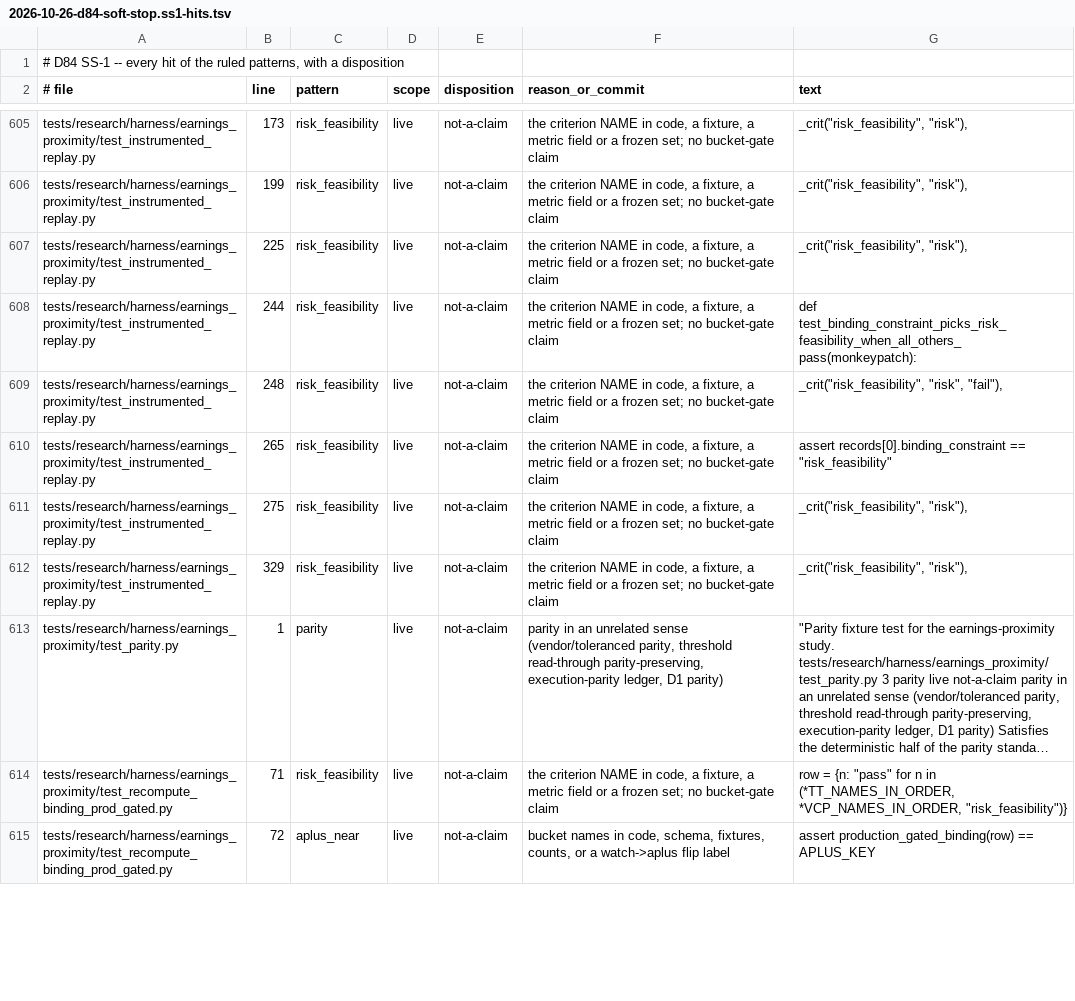
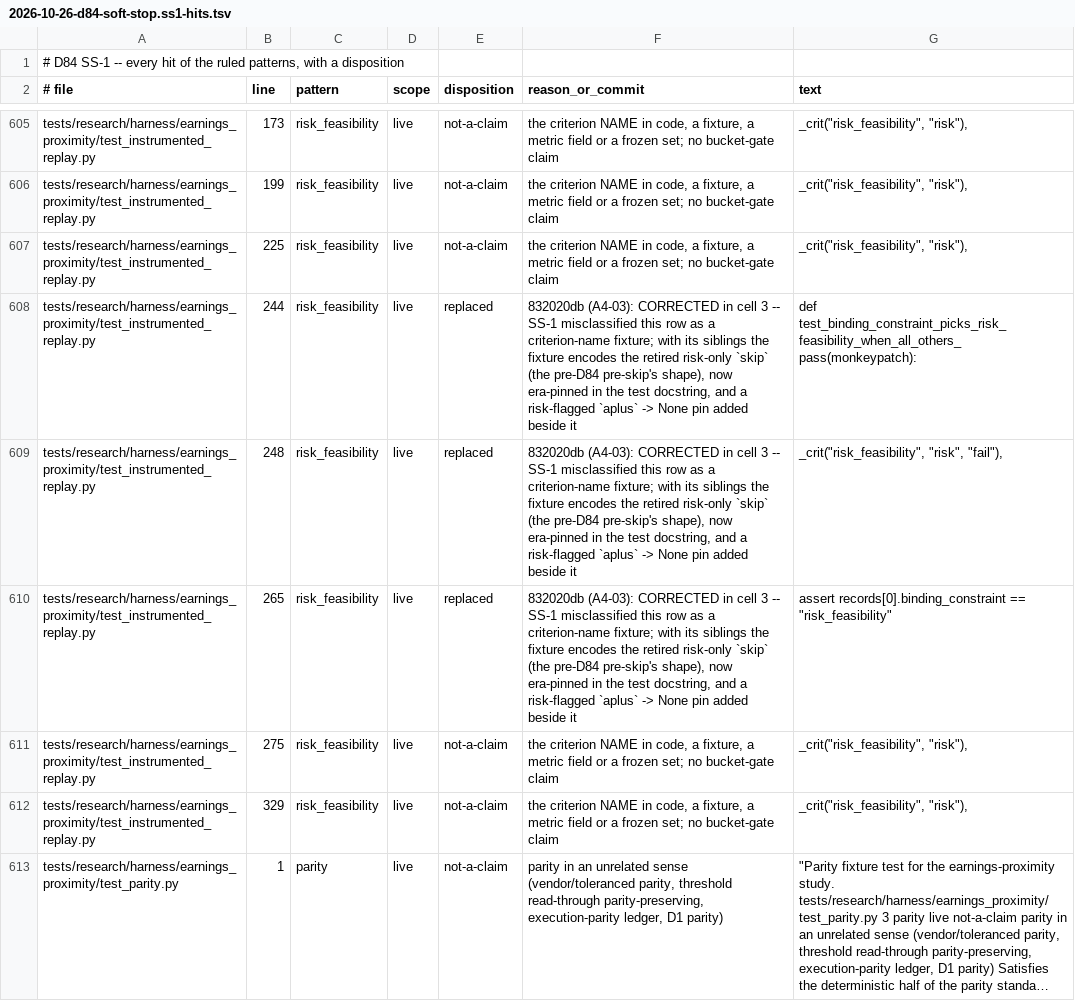
Before and after one commit to rwsmythe/swing-trading, a TSV file: docs/superpowers/plans/2026-10-26-d84-soft-stop.ss1-hits.tsv, drawn as a sheet; only a part is shown, gaps mark what is left out; the shorter side is filled out with more unchanged rows; long unchanged cells end in ….

Commit message:
docs(plan): D84 SS-1 table -- the three test_instrumented_replay rows corrected from not-a-claim to replaced (A4-03)
SS-1 misclassified the risk-only skip fixture as a criterion-name fixture; the rows now carry the A4-03 commit.

```diff
--- a/docs/superpowers/plans/2026-10-26-d84-soft-stop.ss1-hits.tsv
+++ b/docs/superpowers/plans/2026-10-26-d84-soft-stop.ss1-hits.tsv
@@ -687,5 +687,5 @@ tests/research/harness/earnings_proximity/test_instrumented_replay.py	199	risk_f
 tests/research/harness/earnings_proximity/test_instrumented_replay.py	225	risk_feasibility	live	not-a-claim	the criterion NAME in code, a fixture, a metric field or a frozen set; no bucket-gate claim	_crit("risk_feasibility", "risk"),
-tests/research/harness/earnings_proximity/test_instrumented_replay.py	244	risk_feasibility	live	not-a-claim	the criterion NAME in code, a fixture, a metric field or a frozen set; no bucket-gate claim	def test_binding_constraint_picks_risk_feasibility_when_all_others_pass(monkeypatch):
-tests/research/harness/earnings_proximity/test_instrumented_replay.py	248	risk_feasibility	live	not-a-claim	the criterion NAME in code, a fixture, a metric field or a frozen set; no bucket-gate claim	_crit("risk_feasibility", "risk", "fail"),
-tests/research/harness/earnings_proximity/test_instrumented_replay.py	265	risk_feasibility	live	not-a-claim	the criterion NAME in code, a fixture, a metric field or a frozen set; no bucket-gate claim	assert records[0].binding_constraint == "risk_feasibility"
+tests/research/harness/earnings_proximity/test_instrumented_replay.py	244	risk_feasibility	live	replaced	832020db (A4-03): CORRECTED in cell 3 -- SS-1 misclassified this row as a criterion-name fixture; with its siblings the fixture encodes the retired risk-only `skip` (the pre-D84 pre-skip's shape), now era-pinned in the test docstring, and a risk-flagged `aplus` -> None pin added beside it	def test_binding_constraint_picks_risk_feasibility_when_all_others_pass(monkeypatch):
+tests/research/harness/earnings_proximity/test_instrumented_replay.py	248	risk_feasibility	live	replaced	832020db (A4-03): CORRECTED in cell 3 -- SS-1 misclassified this row as a criterion-name fixture; with its siblings the fixture encodes the retired risk-only `skip` (the pre-D84 pre-skip's shape), now era-pinned in the test docstring, and a risk-flagged `aplus` -> None pin added beside it	_crit("risk_feasibility", "risk", "fail"),
+tests/research/harness/earnings_proximity/test_instrumented_replay.py	265	risk_feasibility	live	replaced	832020db (A4-03): CORRECTED in cell 3 -- SS-1 misclassified this row as a criterion-name fixture; with its siblings the fixture encodes the retired risk-only `skip` (the pre-D84 pre-skip's shape), now era-pinned in the test docstring, and a risk-flagged `aplus` -> None pin added beside it	assert records[0].binding_constraint == "risk_feasibility"
 tests/research/harness/earnings_proximity/test_instrumented_replay.py	275	risk_feasibility	live	not-a-claim	the criterion NAME in code, a fixture, a metric field or a frozen set; no bucket-gate claim	_crit("risk_feasibility", "risk"),
```
